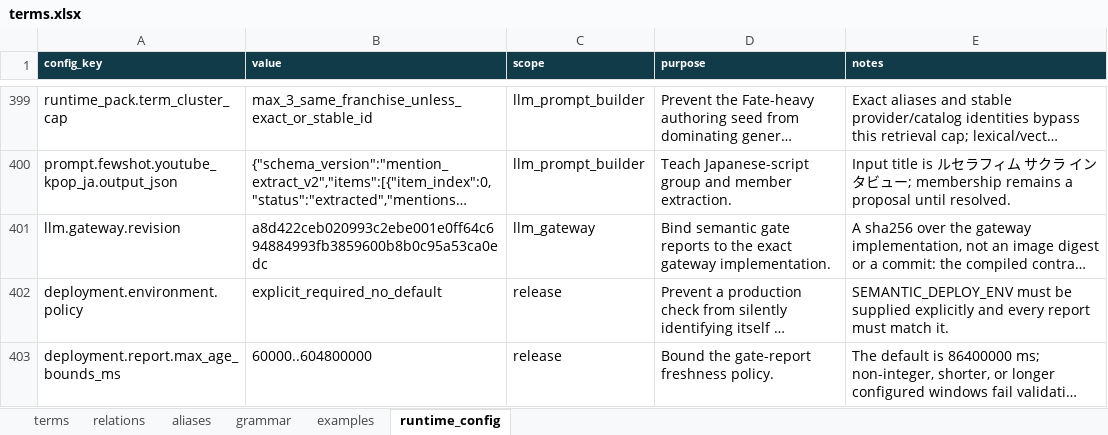
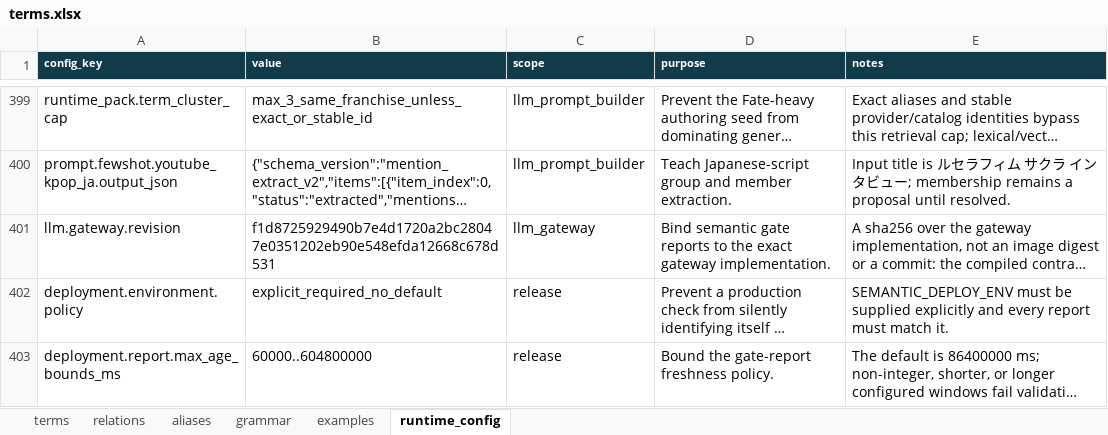
Before and after one commit to Shinghei98/Written, an Excel workbook: semantic/ontology/terms.xlsx, sheet runtime_config, drawn as a sheet; only a part is shown, gaps mark what is left out; long unchanged cells end in …; values as stored, in another font and other column widths than the file's, no borders; the diff names each change by its address in the sheet, - before the commit and + after, or states it on an @@ line.

```diff
--- a/semantic/ontology/terms.xlsx (sheet runtime_config)
+++ b/semantic/ontology/terms.xlsx (sheet runtime_config)
-B401 (value): a8d422ceb020993c2ebe001e0ff64c694884993fb3859600b8b0c95a53ca0edc
+B401 (value): f1d8725929490b7e4d1720a2bc28047e0351202eb90e548efda12668c678d531
```
Also changed, not shown: 3 other files.
